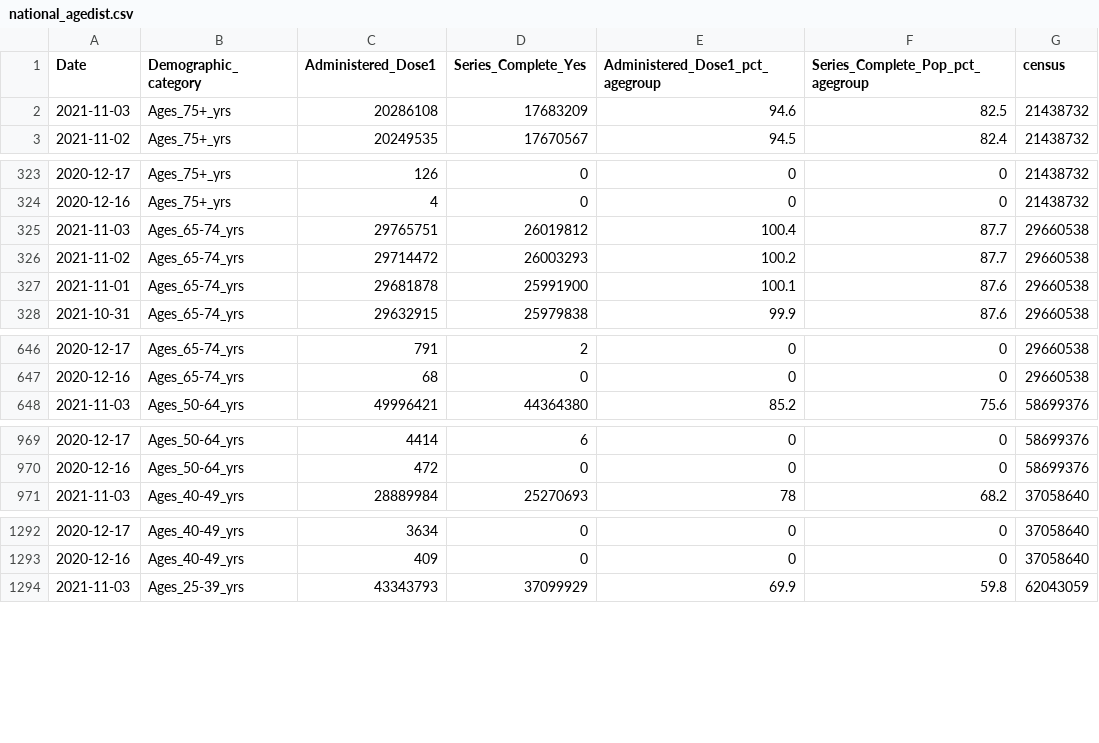
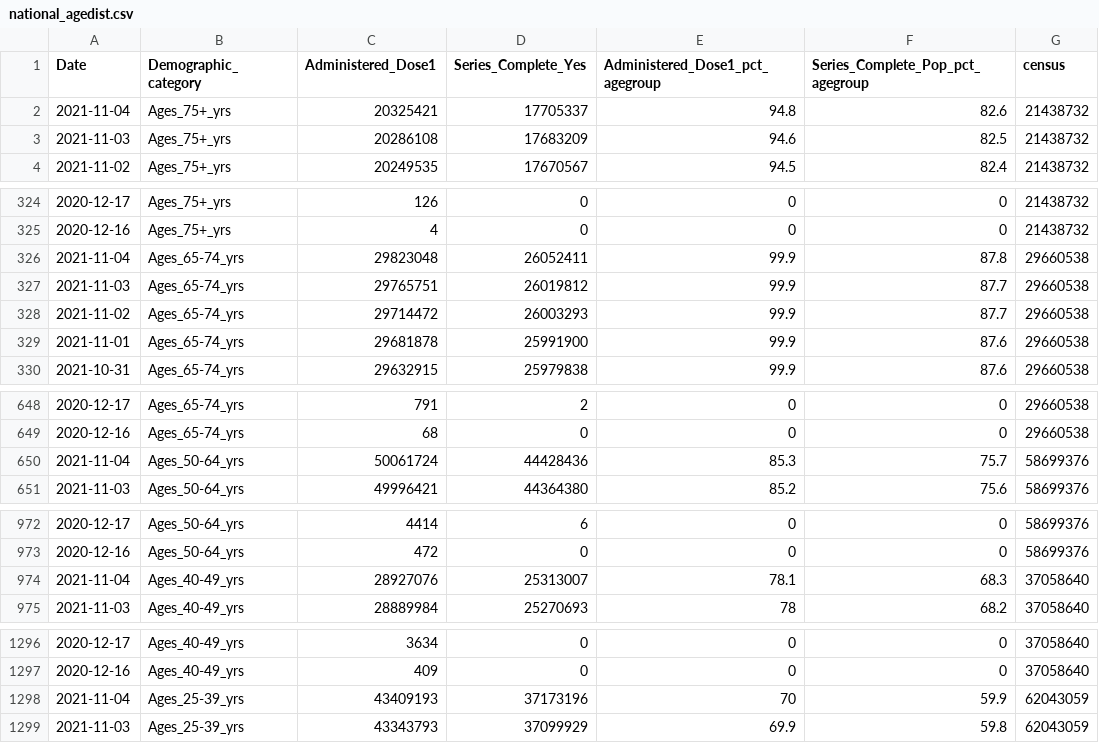
Before and after one commit to covidestim/cdc-vaccine-data, a CSV file: national_agedist.csv, drawn as a sheet; only a part is shown, gaps mark what is left out; the diff covers the shown part only.

```diff
--- a/national_agedist.csv
+++ b/national_agedist.csv
@@ -1,2 +1,3 @@
 Date,Demographic_category,Administered_Dose1,Series_Complete_Yes,Administered_Dose1_pct_agegroup,Series_Complete_Pop_pct_agegroup,census
+2021-11-04,Ages_75+_yrs,20325421,17705337,94.8,82.6,21438732
 2021-11-03,Ages_75+_yrs,20286108,17683209,94.6,82.5,21438732
@@ -324,5 +325,6 @@ Date,Demographic_category,Administered_Dose1,Series_Complete_Yes,Administered_Do
 2020-12-16,Ages_75+_yrs,4,0,0,0,21438732
-2021-11-03,Ages_65-74_yrs,29765751,26019812,100.4,87.7,29660538
-2021-11-02,Ages_65-74_yrs,29714472,26003293,100.2,87.7,29660538
-2021-11-01,Ages_65-74_yrs,29681878,25991900,100.1,87.6,29660538
+2021-11-04,Ages_65-74_yrs,29823048,26052411,99.9,87.8,29660538
+2021-11-03,Ages_65-74_yrs,29765751,26019812,99.9,87.7,29660538
+2021-11-02,Ages_65-74_yrs,29714472,26003293,99.9,87.7,29660538
+2021-11-01,Ages_65-74_yrs,29681878,25991900,99.9,87.6,29660538
 2021-10-31,Ages_65-74_yrs,29632915,25979838,99.9,87.6,29660538
@@ -647,2 +649,3 @@ Date,Demographic_category,Administered_Dose1,Series_Complete_Yes,Administered_Do
 2020-12-16,Ages_65-74_yrs,68,0,0,0,29660538
+2021-11-04,Ages_50-64_yrs,50061724,44428436,85.3,75.7,58699376
 2021-11-03,Ages_50-64_yrs,49996421,44364380,85.2,75.6,58699376
@@ -970,2 +973,3 @@ Date,Demographic_category,Administered_Dose1,Series_Complete_Yes,Administered_Do
 2020-12-16,Ages_50-64_yrs,472,0,0,0,58699376
+2021-11-04,Ages_40-49_yrs,28927076,25313007,78.1,68.3,37058640
 2021-11-03,Ages_40-49_yrs,28889984,25270693,78,68.2,37058640
@@ -1293,2 +1297,3 @@ Date,Demographic_category,Administered_Dose1,Series_Complete_Yes,Administered_Do
 2020-12-16,Ages_40-49_yrs,409,0,0,0,37058640
+2021-11-04,Ages_25-39_yrs,43409193,37173196,70,59.9,62043059
 2021-11-03,Ages_25-39_yrs,43343793,37099929,69.9,59.8,62043059
```
Also changed, not shown: 4 added rows elsewhere in this file, 1 other file.
